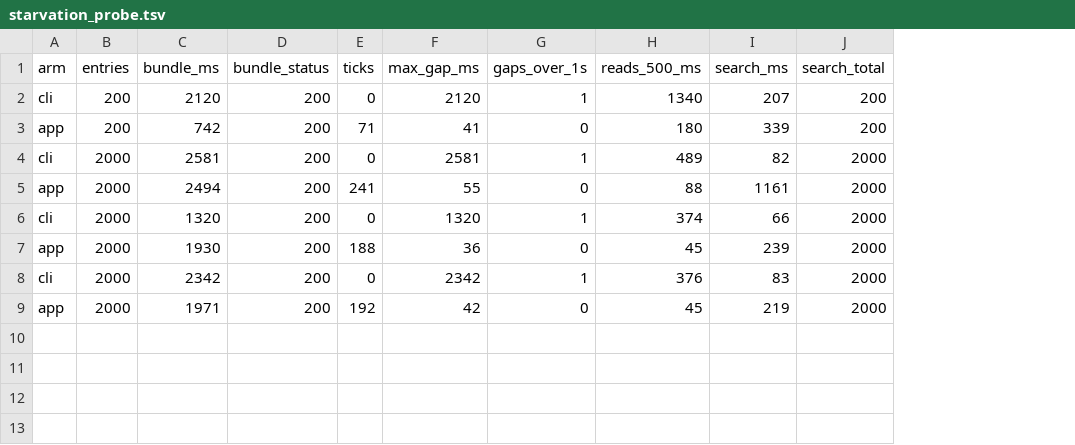
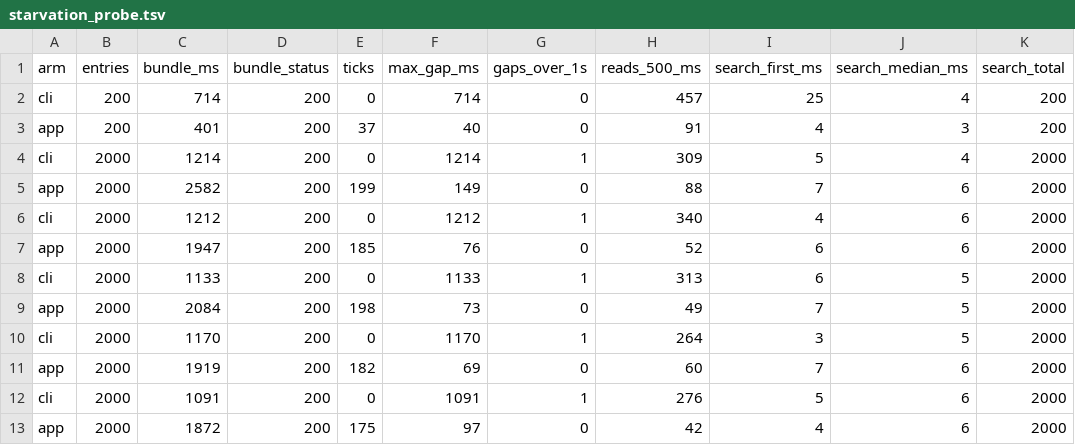
Before and after one commit to fhir-fli/fhirant, a TSV file: packages/fhirant_server/tool/review_2026-10-17/starvation_probe.tsv, drawn as a sheet; removed rows and columns are numbered as before the commit, all else as after; the diff names each change by its address in the sheet, - before the commit and + after, or states it on an @@ line.

```diff
--- a/packages/fhirant_server/tool/review_2026-10-17/starvation_probe.tsv
+++ b/packages/fhirant_server/tool/review_2026-10-17/starvation_probe.tsv
-column I (search_ms), rows 2-9: 207 | 339 | 82 | 1161 | 66 | 239 | 83 | 219
+column I (search_first_ms), rows 2-9: 25 | 4 | 5 | 7 | 4 | 6 | 6 | 7
+column J (search_median_ms), rows 2-9: 4 | 3 | 4 | 6 | 6 | 6 | 5 | 5
-C2 (bundle_ms): 2120
+C2 (bundle_ms): 714
-F2 (max_gap_ms): 2120
+F2 (max_gap_ms): 714
-G2 (gaps_over_1s): 1
+G2 (gaps_over_1s): 0
-H2 (reads_500_ms): 1340
+H2 (reads_500_ms): 457
-C3 (bundle_ms): 742
+C3 (bundle_ms): 401
-E3 (ticks): 71
+E3 (ticks): 37
-F3 (max_gap_ms): 41
+F3 (max_gap_ms): 40
-H3 (reads_500_ms): 180
+H3 (reads_500_ms): 91
-C4 (bundle_ms): 2581
+C4 (bundle_ms): 1214
-F4 (max_gap_ms): 2581
+F4 (max_gap_ms): 1214
-H4 (reads_500_ms): 489
+H4 (reads_500_ms): 309
-C5 (bundle_ms): 2494
+C5 (bundle_ms): 2582
-E5 (ticks): 241
+E5 (ticks): 199
-F5 (max_gap_ms): 55
+F5 (max_gap_ms): 149
-C6 (bundle_ms): 1320
+C6 (bundle_ms): 1212
-F6 (max_gap_ms): 1320
+F6 (max_gap_ms): 1212
-H6 (reads_500_ms): 374
+H6 (reads_500_ms): 340
-C7 (bundle_ms): 1930
+C7 (bundle_ms): 1947
-E7 (ticks): 188
+E7 (ticks): 185
-F7 (max_gap_ms): 36
+F7 (max_gap_ms): 76
-H7 (reads_500_ms): 45
+H7 (reads_500_ms): 52
-C8 (bundle_ms): 2342
+C8 (bundle_ms): 1133
-F8 (max_gap_ms): 2342
+F8 (max_gap_ms): 1133
-H8 (reads_500_ms): 376
+H8 (reads_500_ms): 313
-C9 (bundle_ms): 1971
+C9 (bundle_ms): 2084
-E9 (ticks): 192
+E9 (ticks): 198
-F9 (max_gap_ms): 42
+F9 (max_gap_ms): 73
-H9 (reads_500_ms): 45
+H9 (reads_500_ms): 49
+row 10: cli | 2000 | 1170 | 200 | 0 | 1170 | 1 | 264 | 3 | 5 | 2000
+row 11: app | 2000 | 1919 | 200 | 182 | 69 | 0 | 60 | 7 | 6 | 2000
+row 12: cli | 2000 | 1091 | 200 | 0 | 1091 | 1 | 276 | 5 | 6 | 2000
+row 13: app | 2000 | 1872 | 200 | 175 | 97 | 0 | 42 | 4 | 6 | 2000
```
Also changed, not shown: 7 other files.
